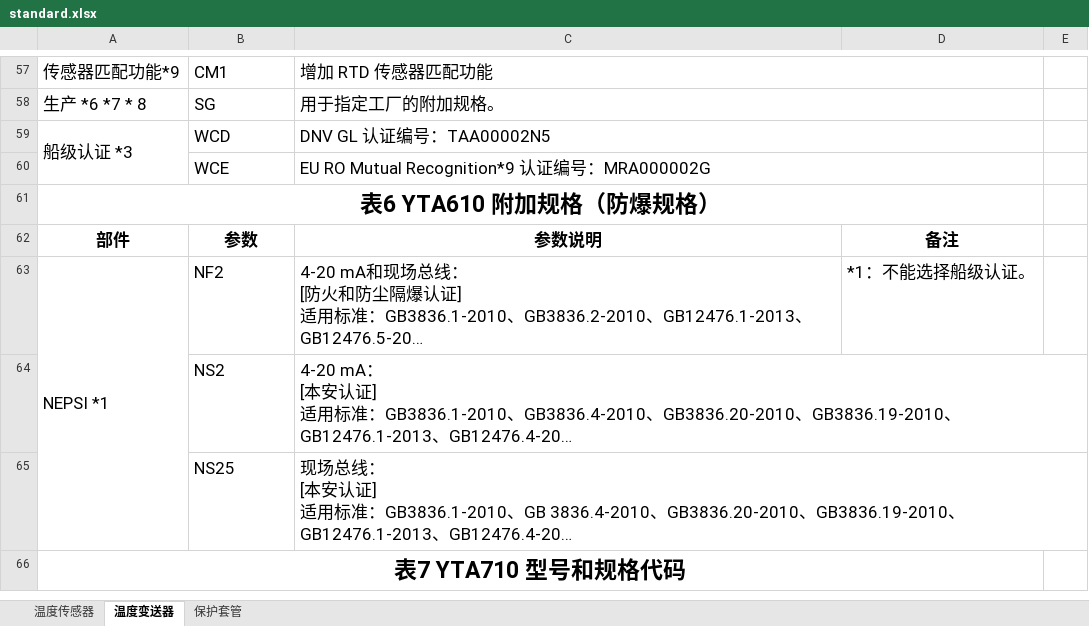
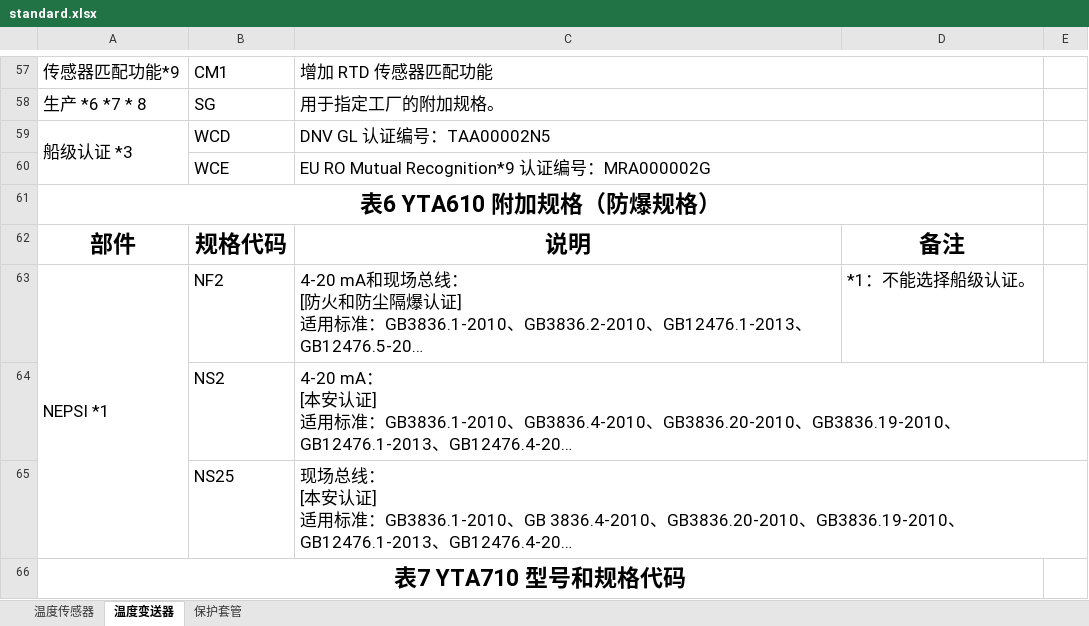
Before and after one commit to FiresJoeng/sensor_seg, an Excel workbook: libs/standard.xlsx, sheet 温度变送器, drawn as a sheet; only a part is shown, gaps mark what is left out; long unchanged cells end in …; values as stored, in another font and other column widths than the file's, no borders; the diff covers the shown part only; the diff names each change by its address in the sheet, - before the commit and + after, or states it on an @@ line.

```diff
--- a/libs/standard.xlsx (sheet 温度变送器)
+++ b/libs/standard.xlsx (sheet 温度变送器)
@@ A62:D62 text size: larger @@
-B62: 参数
+B62: 规格代码
-C62: 参数说明
+C62: 说明
```
Also changed, not shown: 1 added row, 1 removed row, 19 edited cells, cell formats and merged cells elsewhere in this sheet, sheet 保护套管, sheet 温度传感器, 1 other file.
